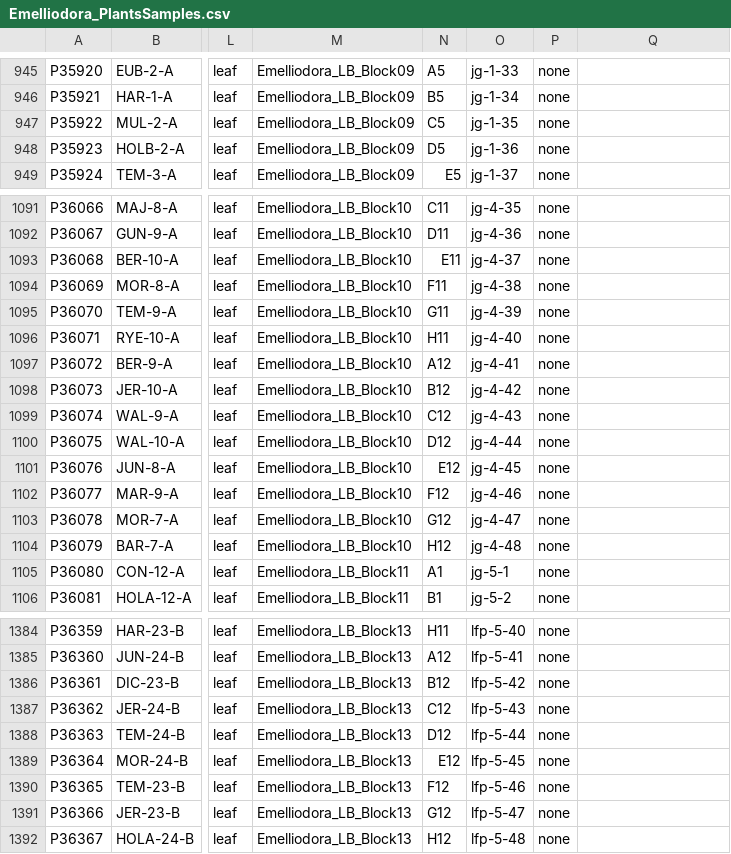
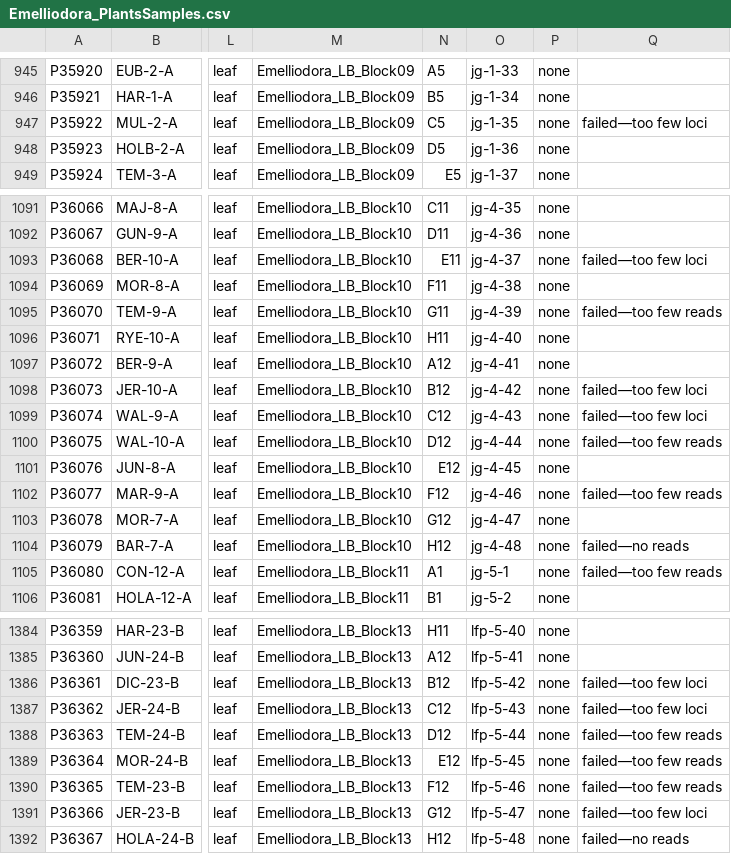
Before and after one commit to JamesKondilios/eucalyptus_data, a CSV file: Emelliodora_PlantsSamples.csv, drawn as a sheet; only a part is shown, gaps mark what is left out; the diff covers the shown part only; the diff names each change by its address in the sheet, - before the commit and + after, or states it on an @@ line.

Commit message:
update prov failures

```diff
--- a/Emelliodora_PlantsSamples.csv
+++ b/Emelliodora_PlantsSamples.csv
-Q947: (empty)
+Q947: failed—too few loci
-Q1093: (empty)
+Q1093: failed—too few loci
-Q1095: (empty)
+Q1095: failed—too few reads
-Q1098:Q1099: (empty)
+Q1098:Q1099: failed—too few loci
-Q1100: (empty)
+Q1100: failed—too few reads
-Q1102: (empty)
+Q1102: failed—too few reads
-Q1104: (empty)
+Q1104: failed—no reads
-Q1105: (empty)
+Q1105: failed—too few reads
-Q1386:Q1387: (empty)
+Q1386:Q1387: failed—too few loci
-Q1388:Q1390: (empty)
+Q1388:Q1390: failed—too few reads
-Q1391: (empty)
+Q1391: failed—too few loci
-Q1392: (empty)
+Q1392: failed—no reads
```
Also changed, not shown: 57 edited cells elsewhere in this file.
